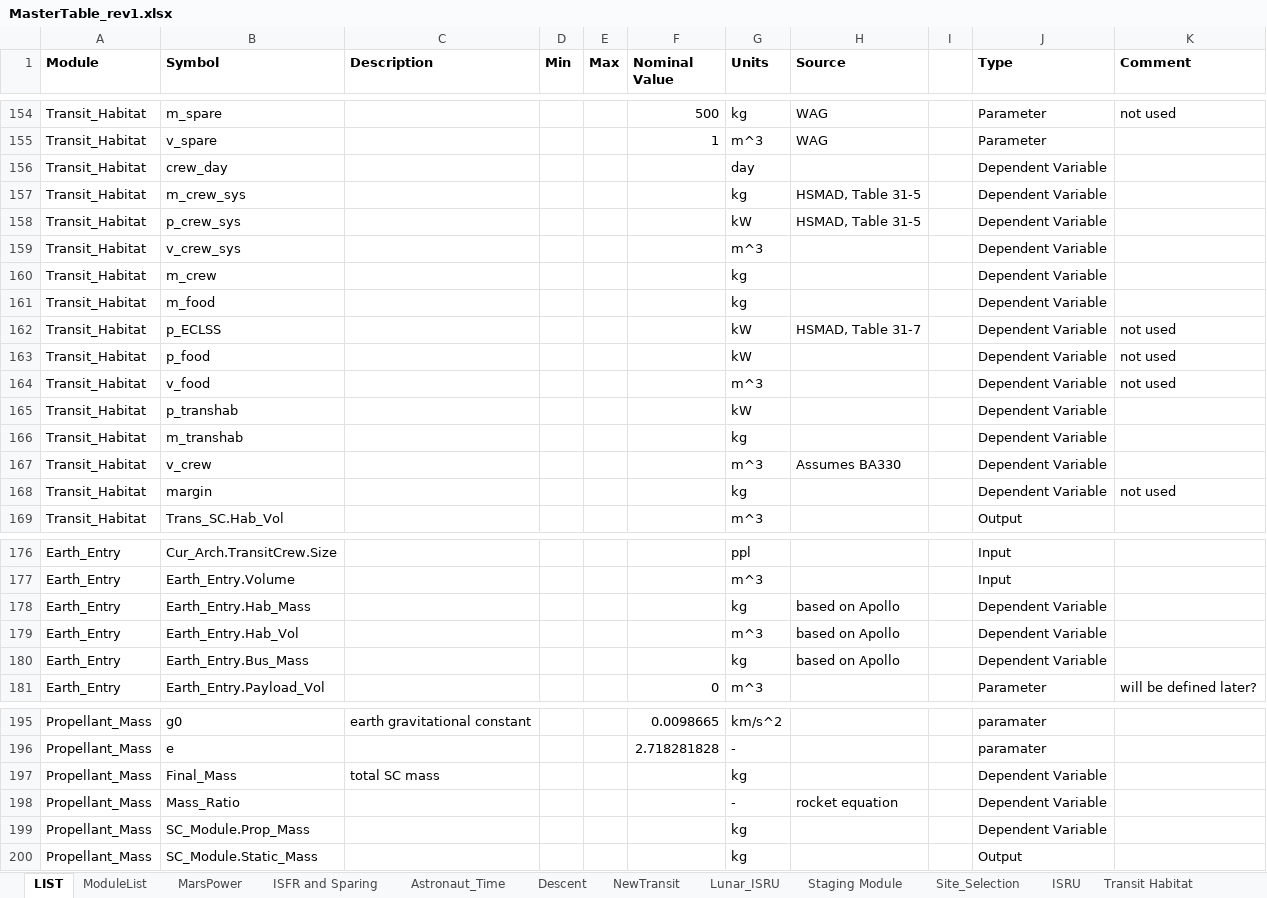
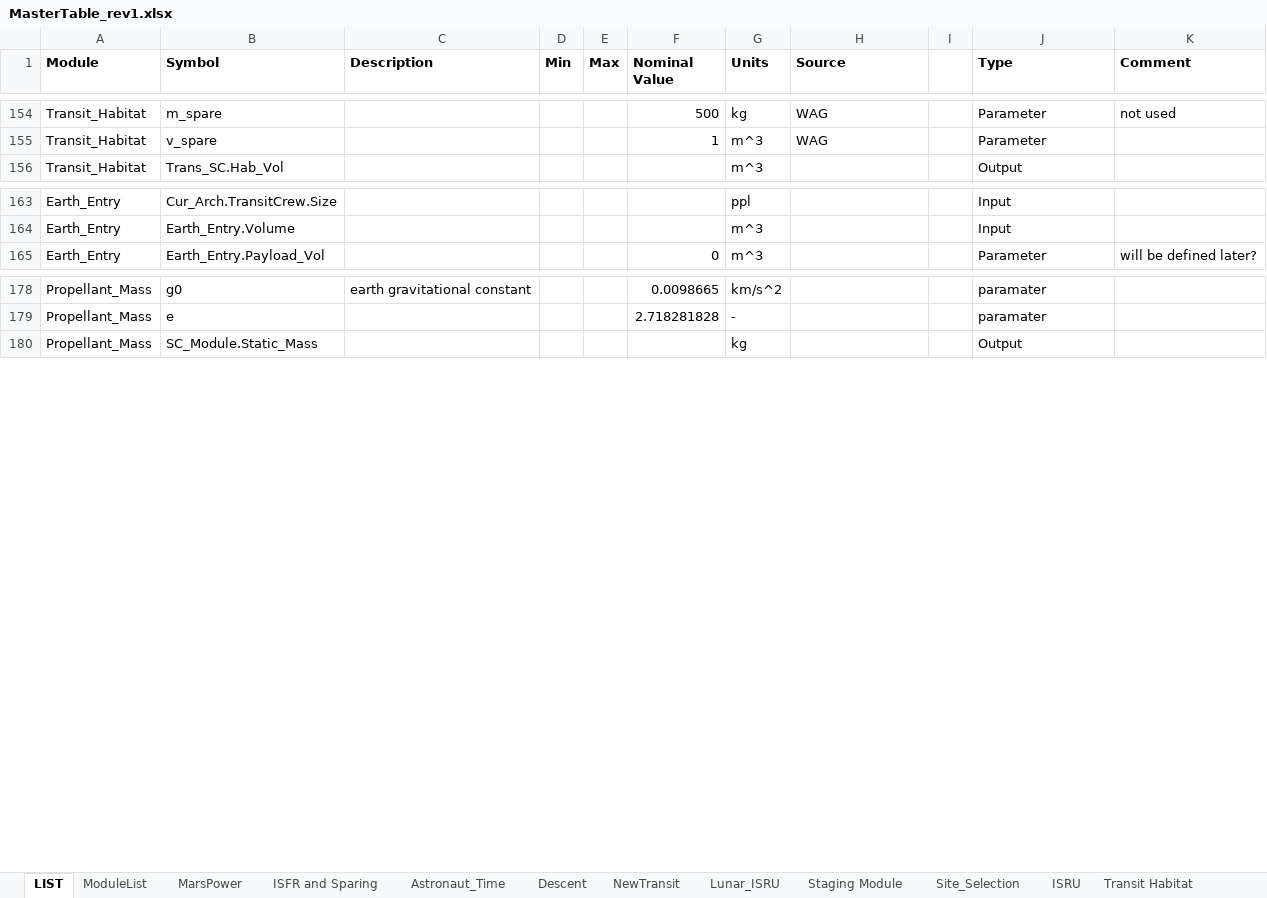
Before and after one commit to AeroSigma/Mars2040, an Excel workbook: MSDO/MasterTable_rev1.xlsx, sheet LIST, drawn as a sheet; only a part is shown, gaps mark what is left out; values as stored, in another font and other column widths than the file's, no borders; the diff covers the shown part only; the diff names each change by its address in the sheet, - before the commit and + after, or states it on an @@ line.

Commit message:
Removed dependent variables from master table

```diff
--- a/MSDO/MasterTable_rev1.xlsx (sheet LIST)
+++ b/MSDO/MasterTable_rev1.xlsx (sheet LIST)
-row 156: Transit_Habitat | crew_day |  |  |  |  | day |  |  | Dependent Variable
-row 157: Transit_Habitat | m_crew_sys |  |  |  |  | kg | HSMAD, Table 31-5 |  | Dependent Variable
-row 158: Transit_Habitat | p_crew_sys |  |  |  |  | kW | HSMAD, Table 31-5 |  | Dependent Variable
-row 159: Transit_Habitat | v_crew_sys |  |  |  |  | m^3 |  |  | Dependent Variable
-row 160: Transit_Habitat | m_crew |  |  |  |  | kg |  |  | Dependent Variable
-row 161: Transit_Habitat | m_food |  |  |  |  | kg |  |  | Dependent Variable
-row 162: Transit_Habitat | p_ECLSS |  |  |  |  | kW | HSMAD, Table 31-7 |  | Dependent Variable | not used
-row 163: Transit_Habitat | p_food |  |  |  |  | kW |  |  | Dependent Variable | not used
-row 164: Transit_Habitat | v_food |  |  |  |  | m^3 |  |  | Dependent Variable | not used
-row 165: Transit_Habitat | p_transhab |  |  |  |  | kW |  |  | Dependent Variable
-row 166: Transit_Habitat | m_transhab |  |  |  |  | kg |  |  | Dependent Variable
-row 167: Transit_Habitat | v_crew |  |  |  |  | m^3 | Assumes BA330 |  | Dependent Variable
-row 168: Transit_Habitat | margin |  |  |  |  | kg |  |  | Dependent Variable | not used
-row 178: Earth_Entry | Earth_Entry.Hab_Mass |  |  |  |  | kg | based on Apollo |  | Dependent Variable
-row 179: Earth_Entry | Earth_Entry.Hab_Vol |  |  |  |  | m^3 | based on Apollo |  | Dependent Variable
-row 180: Earth_Entry | Earth_Entry.Bus_Mass |  |  |  |  | kg | based on Apollo |  | Dependent Variable
-row 197: Propellant_Mass | Final_Mass | total SC mass |  |  |  | kg |  |  | Dependent Variable
-row 198: Propellant_Mass | Mass_Ratio |  |  |  |  | - | rocket equation |  | Dependent Variable
-row 199: Propellant_Mass | SC_Module.Prop_Mass |  |  |  |  | kg |  |  | Dependent Variable
```
Also changed, not shown: 3 removed rows elsewhere in this sheet, 3 other files.
